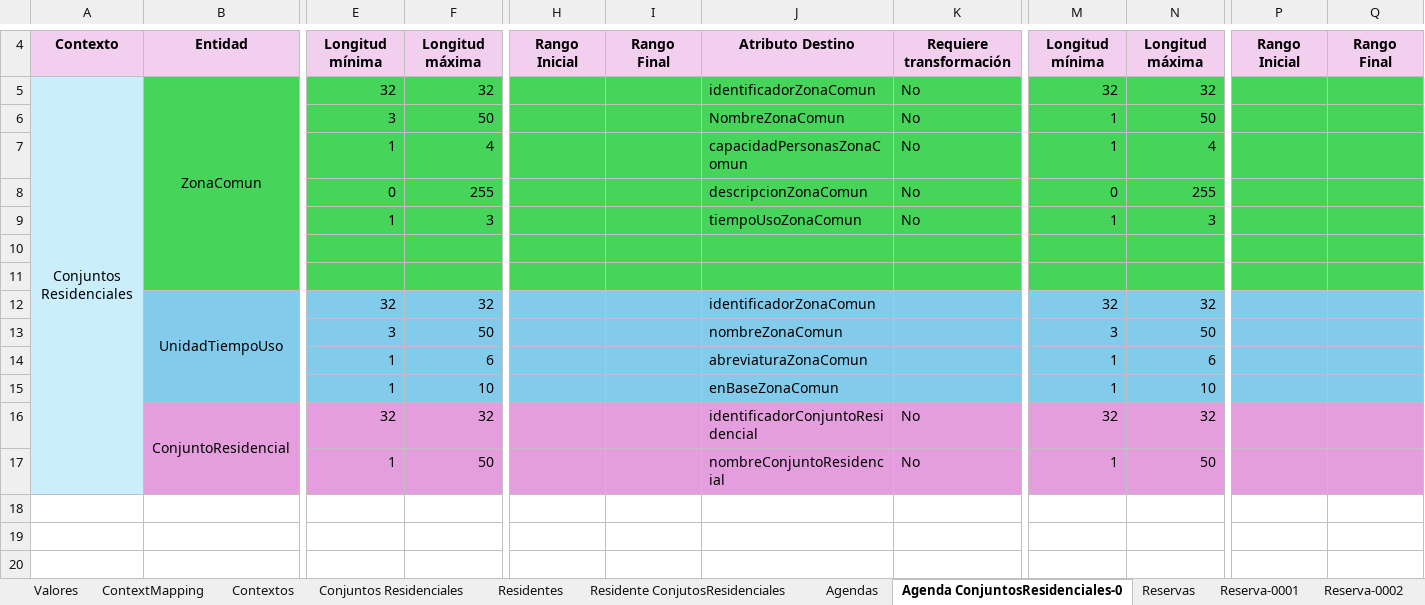
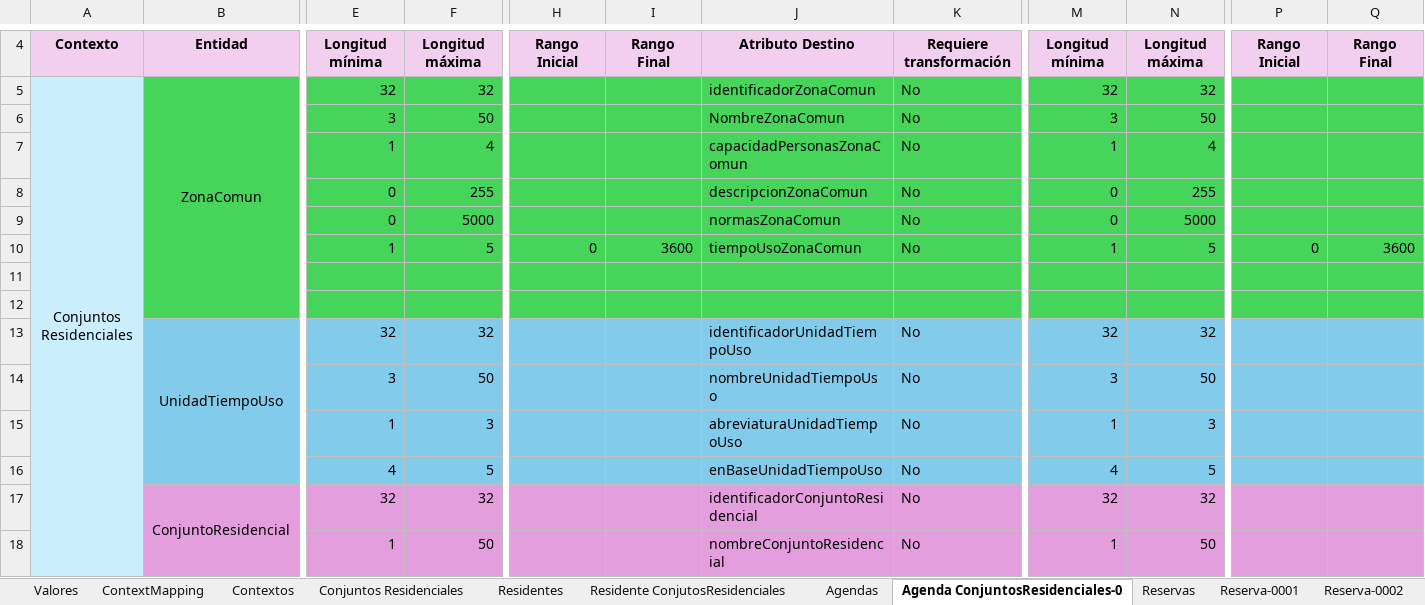
Before and after one commit to JZuluf/victus-doc, an Excel workbook: Doo-Doc/Nueva Version Victus/Modelo de dominio anémico/Modelo de dominio anémico de contextos-VictusResidencias.xlsx, sheet Agenda ConjuntosResidenciales-0, drawn as a sheet; only a part is shown, gaps mark what is left out; values as stored, in another font and other column widths than the file's, no borders; removed rows and columns are numbered as before the commit, all else as after; rows hold the shown columns only; the diff names each change by its address in the sheet, - before the commit and + after, or states it on an @@ line.

```diff
--- a/Doo-Doc/Nueva Version Victus/Modelo de dominio anémico/Modelo de dominio anémico de contextos-VictusResidencias.xlsx (sheet Agenda ConjuntosResidenciales-0)
+++ b/Doo-Doc/Nueva Version Victus/Modelo de dominio anémico/Modelo de dominio anémico de contextos-VictusResidencias.xlsx (sheet Agenda ConjuntosResidenciales-0)
-M6: 1
+M6: 3
+row 9:  |  | 0 | 5000 |  |  | normasZonaComun | No | 0 | 5000
-F10: 3
+F10: 5
-H10: (empty)
+H10: 0
-I10: (empty)
+I10: 3600
-N10: 3
+N10: 5
-P10: (empty)
+P10: 0
-Q10: (empty)
+Q10: 3600
-J13: identificadorZonaComun
+J13: identificadorUnidadTiempoUso
-K13:K15: (empty)
+K13:K15: No
-J14: nombreZonaComun
+J14: nombreUnidadTiempoUso
-F15: 6
+F15: 3
-J15: abreviaturaZonaComun
+J15: abreviaturaUnidadTiempoUso
-N15: 6
+N15: 3
-row 15:  |  | 1 | 10 |  |  | enBaseZonaComun |  | 1 | 10
+row 16:  |  | 4 | 5 |  |  | enBaseUnidadTiempoUso | No | 4 | 5
```
Also changed, not shown: formulas that keep their value, Doo-Doc/Nueva Version Victus/Event Storming/Agendas - Event Storming.xlsx, Doo-Doc/Nueva Version Victus/Event Storming/Residentes - Event Storming.xlsx, 4 other files.
